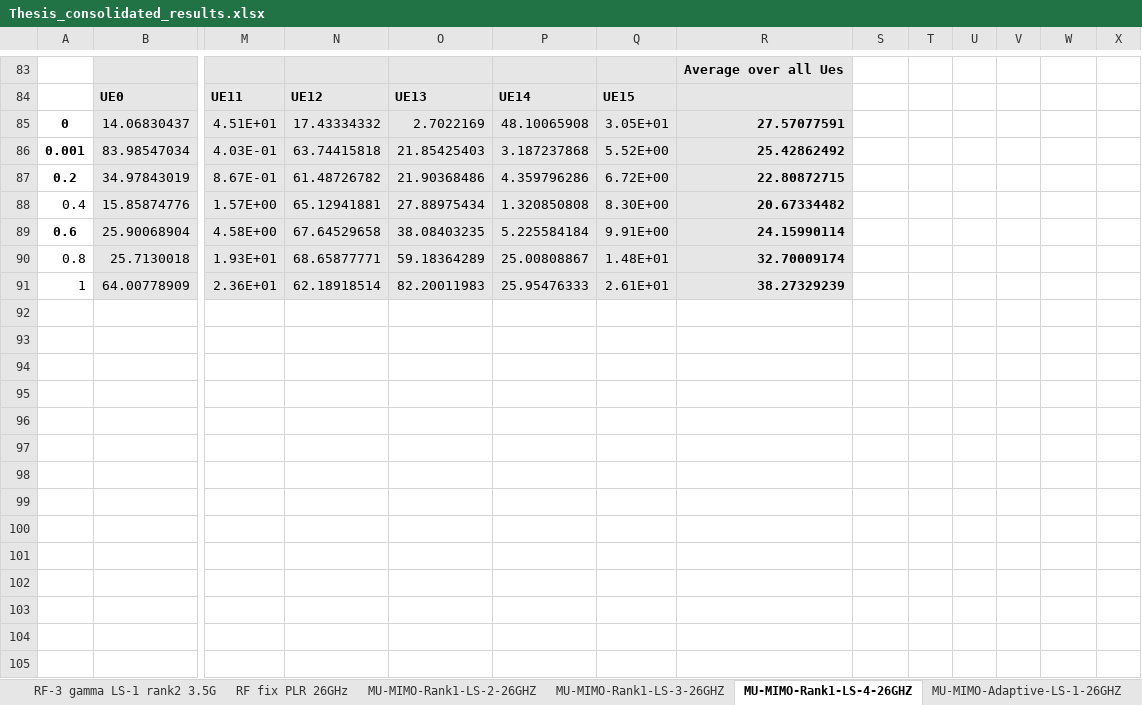
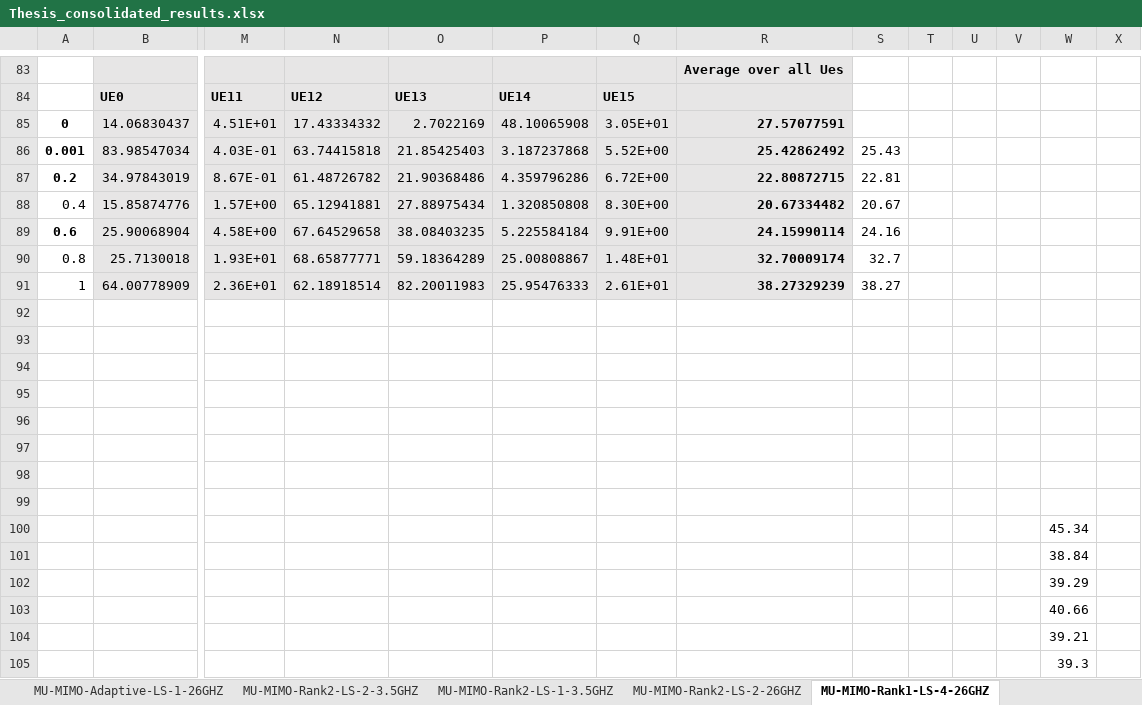
Before and after one commit to jmoraispk/5GSXRSIM, an Excel workbook: Thesis_consolidated_results.xlsx, sheet MU-MIMO-Rank1-LS-4-26GHZ, drawn as a sheet; only a part is shown, gaps mark what is left out; values as stored, in another font and other column widths than the file's, no borders; charts and pictures not drawn; rows hold the shown columns only; the diff covers the shown part only; the diff names each change by its address in the sheet, - before the commit and + after, or states it on an @@ line.

Commit message:
SU-MIMO tx power changes

```diff
--- a/Thesis_consolidated_results.xlsx (sheet MU-MIMO-Rank1-LS-4-26GHZ)
+++ b/Thesis_consolidated_results.xlsx (sheet MU-MIMO-Rank1-LS-4-26GHZ)
@@ sheet tab order changed: MU-MIMO-Adaptive-LS-1-26GHZ | MU-MIMO-Rank2-LS-2-3.5GHZ | MU-MIMO-Rank2-LS-1-3.5GHZ | MU-MIMO-Rank2-LS-2-26GHZ | MU-MIMO-Rank1-LS-4-26GHZ @@
-S86: (empty)
+S86: 25.43
-S87: (empty)
+S87: 22.81
-S88: (empty)
+S88: 20.67
-S89: (empty)
+S89: 24.16
-S90: (empty)
+S90: 32.7
-S91: (empty)
+S91: 38.27
+row 92: (empty)
+row 93: (empty)
+row 94: (empty)
+row 95: (empty)
+row 96: (empty)
+row 97: (empty)
+row 98: (empty)
+row 99: (empty)
+row 100:  |  |  |  |  |  |  |  |  |  |  |  | 45.34
+row 101:  |  |  |  |  |  |  |  |  |  |  |  | 38.84
+row 102:  |  |  |  |  |  |  |  |  |  |  |  | 39.29
+row 103:  |  |  |  |  |  |  |  |  |  |  |  | 40.66
+row 104:  |  |  |  |  |  |  |  |  |  |  |  | 39.21
+row 105:  |  |  |  |  |  |  |  |  |  |  |  | 39.3
```
Also changed, not shown: 44 added rows and 12 edited cells elsewhere in this sheet, sheet RF-3 gamma LS-4 analysis 3.5G, sheet RF fix PLR 26GHz, sheet MU-MIMO-Rank2-LS-2-3.5GHZ, sheet RF fix PLR 3.5GHz, sheet MU-MIMO-Rank2-LS-2-26GHZ, sheet RF-3 SU LS-1 analysis 3.5G, other sheet tabs, charts or pictures, 2 other files.
